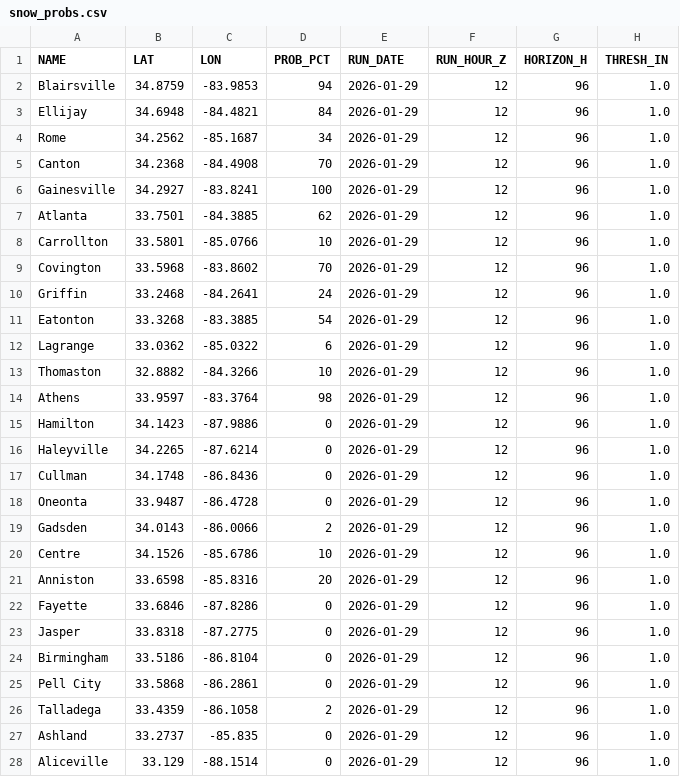
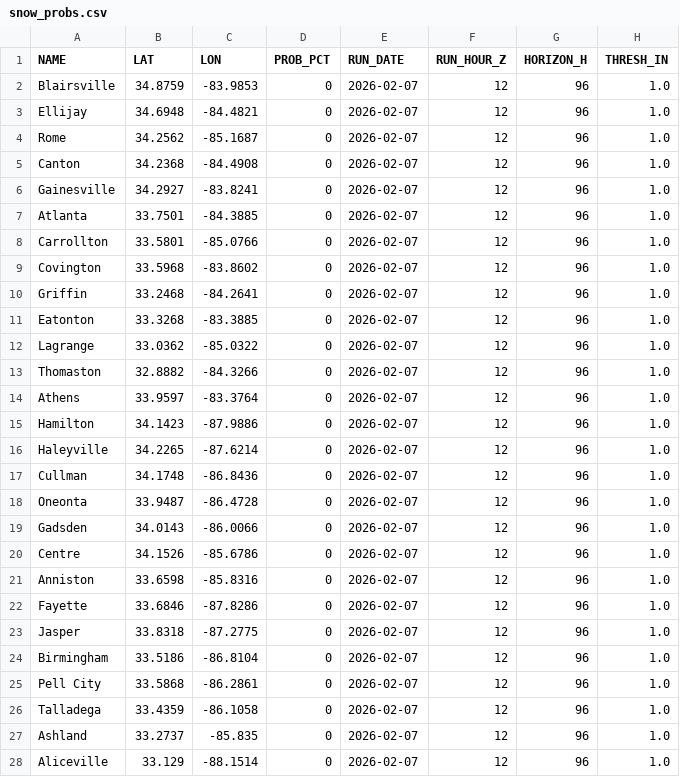
Before and after one commit to gtdish/GIS_Data, a CSV file: snow_probs/snow_probs.csv, drawn as a sheet; only a part is shown; the diff covers the shown part only.

Commit message:
Update ECMWF snow prob 2026-02-07 12Z (+96h)

```diff
--- a/snow_probs/snow_probs.csv
+++ b/snow_probs/snow_probs.csv
@@ -1,28 +1,28 @@
 NAME,LAT,LON,PROB_PCT,RUN_DATE,RUN_HOUR_Z,HORIZON_H,THRESH_IN
-Blairsville,34.8759,-83.9853,94,2026-01-29,12,96,1.0
-Ellijay,34.6948,-84.4821,84,2026-01-29,12,96,1.0
-Rome,34.2562,-85.1687,34,2026-01-29,12,96,1.0
-Canton,34.2368,-84.4908,70,2026-01-29,12,96,1.0
-Gainesville,34.2927,-83.8241,100,2026-01-29,12,96,1.0
-Atlanta,33.7501,-84.3885,62,2026-01-29,12,96,1.0
-Carrollton,33.5801,-85.0766,10,2026-01-29,12,96,1.0
-Covington,33.5968,-83.8602,70,2026-01-29,12,96,1.0
-Griffin,33.2468,-84.2641,24,2026-01-29,12,96,1.0
-Eatonton,33.3268,-83.3885,54,2026-01-29,12,96,1.0
-Lagrange,33.0362,-85.0322,6,2026-01-29,12,96,1.0
-Thomaston,32.8882,-84.3266,10,2026-01-29,12,96,1.0
-Athens,33.9597,-83.3764,98,2026-01-29,12,96,1.0
-Hamilton,34.1423,-87.9886,0,2026-01-29,12,96,1.0
-Haleyville,34.2265,-87.6214,0,2026-01-29,12,96,1.0
-Cullman,34.1748,-86.8436,0,2026-01-29,12,96,1.0
-Oneonta,33.9487,-86.4728,0,2026-01-29,12,96,1.0
-Gadsden,34.0143,-86.0066,2,2026-01-29,12,96,1.0
-Centre,34.1526,-85.6786,10,2026-01-29,12,96,1.0
-Anniston,33.6598,-85.8316,20,2026-01-29,12,96,1.0
-Fayette,33.6846,-87.8286,0,2026-01-29,12,96,1.0
-Jasper,33.8318,-87.2775,0,2026-01-29,12,96,1.0
-Birmingham,33.5186,-86.8104,0,2026-01-29,12,96,1.0
-Pell City,33.5868,-86.2861,0,2026-01-29,12,96,1.0
-Talladega,33.4359,-86.1058,2,2026-01-29,12,96,1.0
-Ashland,33.2737,-85.835,0,2026-01-29,12,96,1.0
-Aliceville,33.129,-88.1514,0,2026-01-29,12,96,1.0
+Blairsville,34.8759,-83.9853,0,2026-02-07,12,96,1.0
+Ellijay,34.6948,-84.4821,0,2026-02-07,12,96,1.0
+Rome,34.2562,-85.1687,0,2026-02-07,12,96,1.0
+Canton,34.2368,-84.4908,0,2026-02-07,12,96,1.0
+Gainesville,34.2927,-83.8241,0,2026-02-07,12,96,1.0
+Atlanta,33.7501,-84.3885,0,2026-02-07,12,96,1.0
+Carrollton,33.5801,-85.0766,0,2026-02-07,12,96,1.0
+Covington,33.5968,-83.8602,0,2026-02-07,12,96,1.0
+Griffin,33.2468,-84.2641,0,2026-02-07,12,96,1.0
+Eatonton,33.3268,-83.3885,0,2026-02-07,12,96,1.0
+Lagrange,33.0362,-85.0322,0,2026-02-07,12,96,1.0
+Thomaston,32.8882,-84.3266,0,2026-02-07,12,96,1.0
+Athens,33.9597,-83.3764,0,2026-02-07,12,96,1.0
+Hamilton,34.1423,-87.9886,0,2026-02-07,12,96,1.0
+Haleyville,34.2265,-87.6214,0,2026-02-07,12,96,1.0
+Cullman,34.1748,-86.8436,0,2026-02-07,12,96,1.0
+Oneonta,33.9487,-86.4728,0,2026-02-07,12,96,1.0
+Gadsden,34.0143,-86.0066,0,2026-02-07,12,96,1.0
+Centre,34.1526,-85.6786,0,2026-02-07,12,96,1.0
+Anniston,33.6598,-85.8316,0,2026-02-07,12,96,1.0
+Fayette,33.6846,-87.8286,0,2026-02-07,12,96,1.0
+Jasper,33.8318,-87.2775,0,2026-02-07,12,96,1.0
+Birmingham,33.5186,-86.8104,0,2026-02-07,12,96,1.0
+Pell City,33.5868,-86.2861,0,2026-02-07,12,96,1.0
+Talladega,33.4359,-86.1058,0,2026-02-07,12,96,1.0
+Ashland,33.2737,-85.835,0,2026-02-07,12,96,1.0
+Aliceville,33.129,-88.1514,0,2026-02-07,12,96,1.0
```
Also changed, not shown: 10 edited cells elsewhere in this file, 2 other files.
